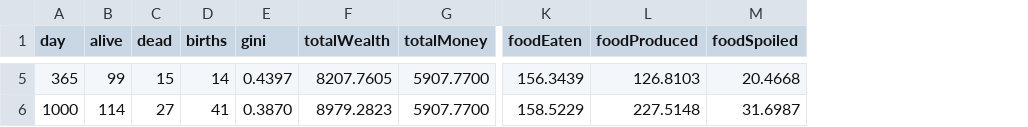
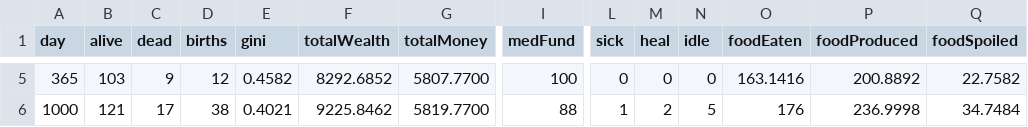
Before and after one commit to ouyangf131-cloud/micro-society, a CSV file: qa/sample-local.csv, drawn as a sheet; only a part is shown, gaps mark what is left out; addresses are those after the commit; the diff covers the shown part only; the diff names each change by its address in the sheet, - before the commit and + after, or states it on an @@ line.

```diff
--- a/qa/sample-local.csv
+++ b/qa/sample-local.csv
+column I (medFund), rows 5-6: 100 | 88
+column L (sick), rows 5-6: 0 | 1
+column M (heal), rows 5-6: 0 | 2
+column N (idle), rows 5-6: 0 | 5
-B5 (alive): 99
+B5 (alive): 103
-C5 (dead): 15
+C5 (dead): 9
-D5 (births): 14
+D5 (births): 12
-E5 (gini): 0.4397
+E5 (gini): 0.4582
-F5 (totalWealth): 8207.7605
+F5 (totalWealth): 8292.6852
-G5 (totalMoney): 5907.7700
+G5 (totalMoney): 5807.7700
-O5 (foodEaten): 156.3439
+O5 (foodEaten): 163.1416
-P5 (foodProduced): 126.8103
+P5 (foodProduced): 200.8892
-Q5 (foodSpoiled): 20.4668
+Q5 (foodSpoiled): 22.7582
-B6 (alive): 114
+B6 (alive): 121
-C6 (dead): 27
+C6 (dead): 17
-D6 (births): 41
+D6 (births): 38
-E6 (gini): 0.3870
+E6 (gini): 0.4021
-F6 (totalWealth): 8979.2823
+F6 (totalWealth): 9225.8462
-G6 (totalMoney): 5907.7700
+G6 (totalMoney): 5819.7700
-O6 (foodEaten): 158.5229
+O6 (foodEaten): 176
-P6 (foodProduced): 227.5148
+P6 (foodProduced): 236.9998
-Q6 (foodSpoiled): 31.6987
+Q6 (foodSpoiled): 34.7484
```
Also changed, not shown: 50 edited cells elsewhere in this file, 54 other files.
